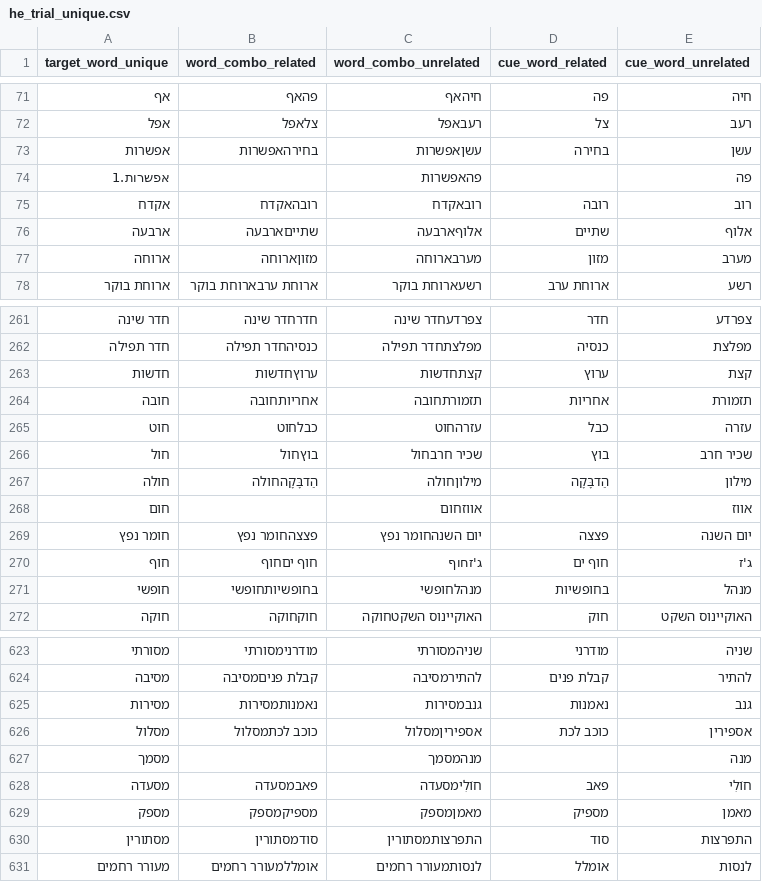
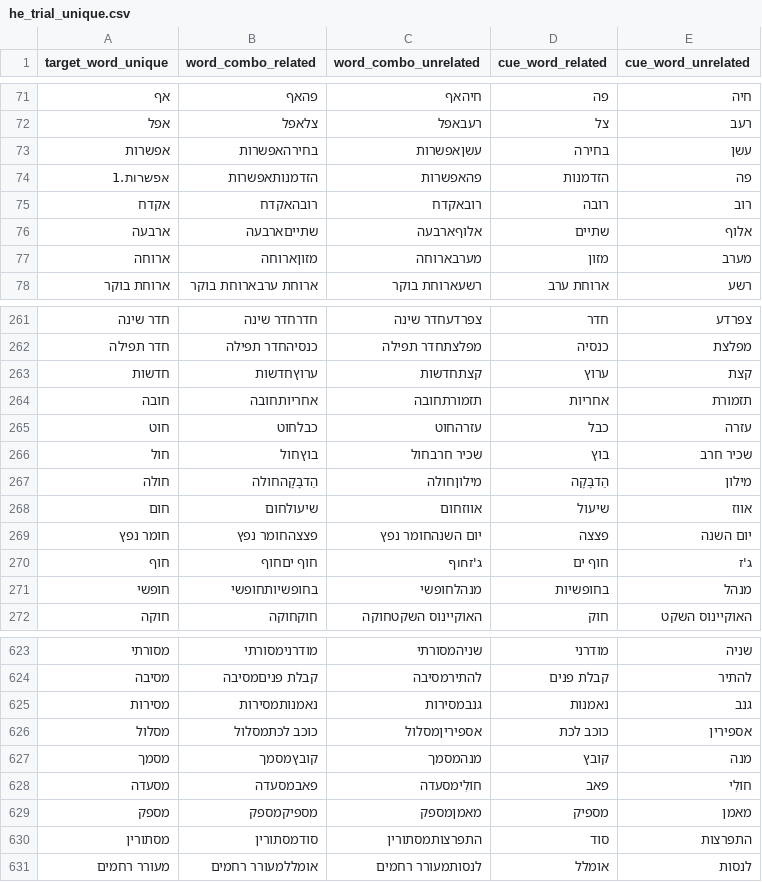
Before and after one commit to SemanticPriming/SPAML, a CSV file: 03_Materials/matched_stimuli/he_trial_unique.csv, drawn as a sheet; only a part is shown, gaps mark what is left out.

Commit message:
need to fill in missing trials and no not .1 in this file

```diff
--- a/03_Materials/matched_stimuli/he_trial_unique.csv
+++ b/03_Materials/matched_stimuli/he_trial_unique.csv
@@ -73,3 +73,3 @@ target_word_unique,word_combo_related,word_combo_unrelated,cue_word_related,cue_
 אפשרות,בחירהאפשרות,עשןאפשרות,בחירה,עשן
-אפשרות.1,,פהאפשרות,,פה
+אפשרות.1,הזדמנותאפשרות,פהאפשרות,הזדמנות,פה
 אקדח,רובהאקדח,רובאקדח,רובה,רוב
@@ -267,3 +267,3 @@ target_word_unique,word_combo_related,word_combo_unrelated,cue_word_related,cue_
 חולה,הַדבָּקָהחולה,מילוןחולה,הַדבָּקָה,מילון
-חום,,אווזחום,,אווז
+חום,שיעולחום,אווזחום,שיעול,אווז
 חומר נפץ,פצצהחומר נפץ,יום השנהחומר נפץ,פצצה,יום השנה
@@ -626,3 +626,3 @@ target_word_unique,word_combo_related,word_combo_unrelated,cue_word_related,cue_
 מסלול,כוכב לכתמסלול,אספיריןמסלול,כוכב לכת,אספירין
-מסמך,,מנהמסמך,,מנה
+מסמך,קובץמסמך,מנהמסמך,קובץ,מנה
 מסעדה,פאבמסעדה,חוֹלִימסעדה,פאב,חוֹלִי
```
Also changed, not shown: 03_Materials/matched_stimuli/he_matched.csv.
